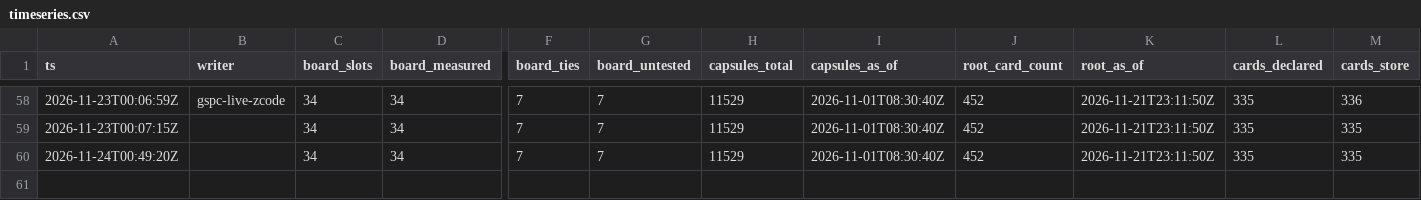
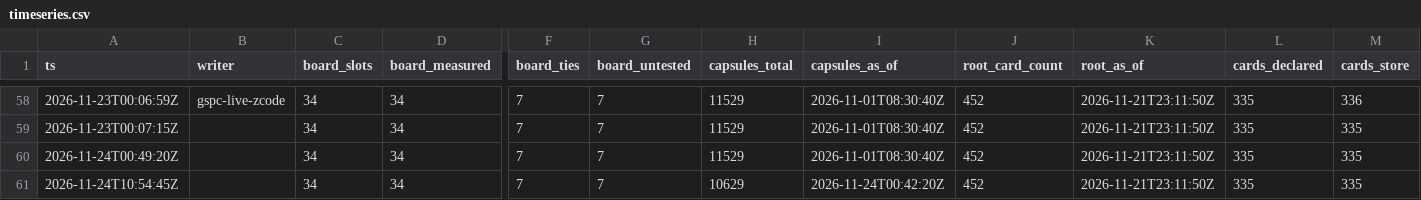
Before and after one commit to CSOAI-ORG/gspc-pulse, a CSV file: timeseries.csv, drawn as a sheet; only a part is shown, gaps mark what is left out; rows hold the shown columns only; the diff names each change by its address in the sheet, - before the commit and + after, or states it on an @@ line.

```diff
--- a/timeseries.csv
+++ b/timeseries.csv
+row 61: 2026-11-24T10:54:45Z |  | 34 | 34 | 7 | 7 | 10629 | 2026-11-24T00:42:20Z | 452 | 2026-11-21T23:11:50Z | 335 | 335
```
Also changed, not shown: 11 other files.
